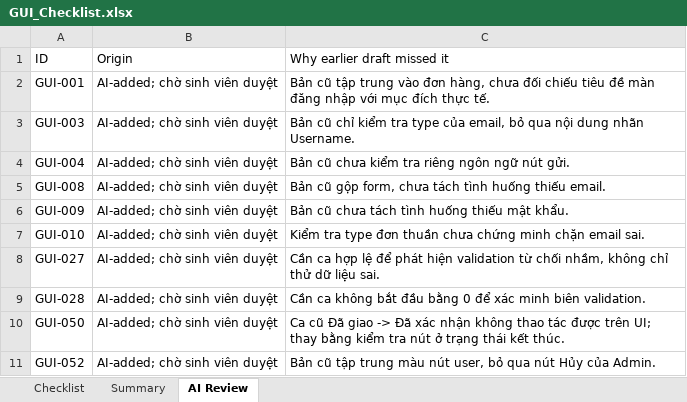
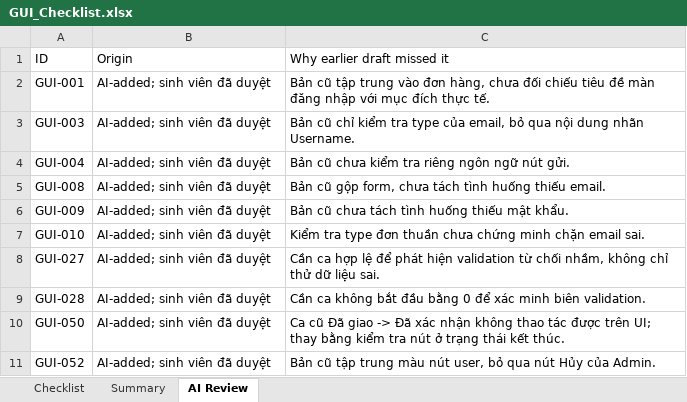
Before and after one commit to vinh-code/HW03-Software-Testing, an Excel workbook: GUI_Checklist.xlsx, sheet AI Review, drawn as a sheet; values as stored, in another font and other column widths than the file's, no borders; the diff names each change by its address in the sheet, - before the commit and + after, or states it on an @@ line.

```diff
--- a/GUI_Checklist.xlsx (sheet AI Review)
+++ b/GUI_Checklist.xlsx (sheet AI Review)
-B2:B11 (Origin): AI-added; chờ sinh viên duyệt
+B2:B11 (Origin): AI-added; sinh viên đã duyệt
```
Also changed, not shown: sheet Checklist, sheet Summary, checklist/GUI_Checklist.xlsx, 16 other files.
